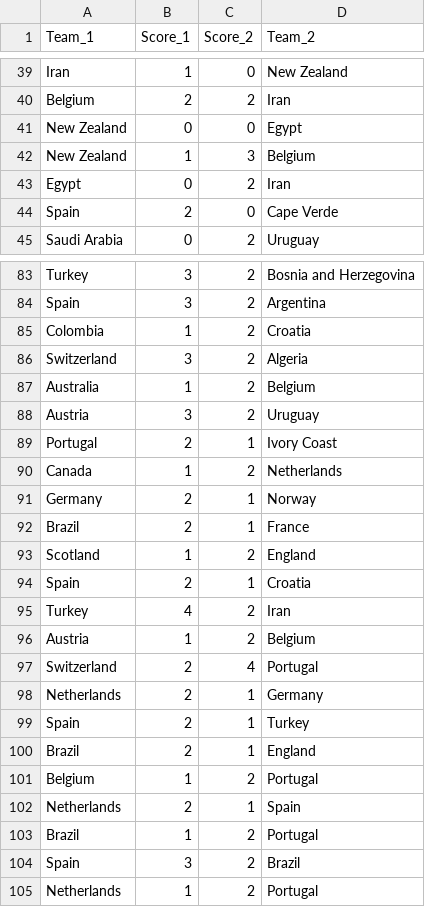
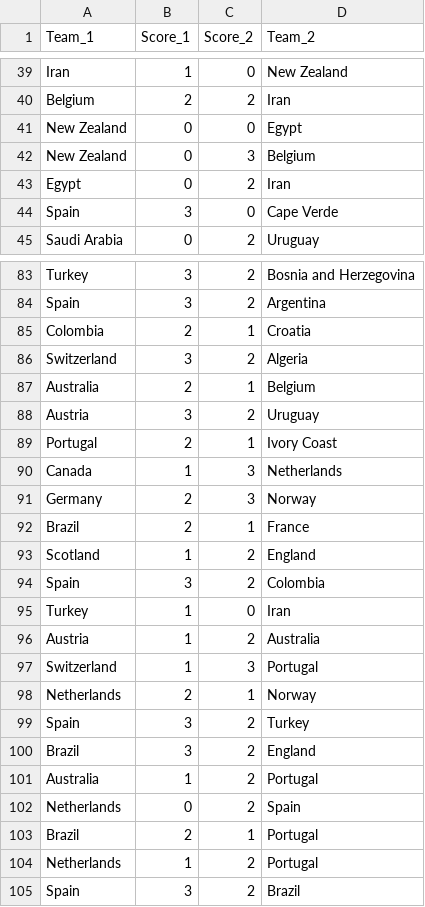
Before and after one commit to zuazo99/Mundial2026, a CSV file: results/predictions_misterclaude.csv, drawn as a sheet; only a part is shown, gaps mark what is left out.

```diff
--- a/results/predictions_misterclaude.csv
+++ b/results/predictions_misterclaude.csv
@@ -41,5 +41,5 @@ Belgium,2,2,Iran
 New Zealand,0,0,Egypt
-New Zealand,1,3,Belgium
+New Zealand,0,3,Belgium
 Egypt,0,2,Iran
-Spain,2,0,Cape Verde
+Spain,3,0,Cape Verde
 Saudi Arabia,0,2,Uruguay
@@ -84,22 +84,22 @@ Turkey,3,2,Bosnia and Herzegovina
 Spain,3,2,Argentina
-Colombia,1,2,Croatia
+Colombia,2,1,Croatia
 Switzerland,3,2,Algeria
-Australia,1,2,Belgium
+Australia,2,1,Belgium
 Austria,3,2,Uruguay
 Portugal,2,1,Ivory Coast
-Canada,1,2,Netherlands
-Germany,2,1,Norway
+Canada,1,3,Netherlands
+Germany,2,3,Norway
 Brazil,2,1,France
 Scotland,1,2,England
-Spain,2,1,Croatia
-Turkey,4,2,Iran
-Austria,1,2,Belgium
-Switzerland,2,4,Portugal
-Netherlands,2,1,Germany
-Spain,2,1,Turkey
-Brazil,2,1,England
-Belgium,1,2,Portugal
-Netherlands,2,1,Spain
-Brazil,1,2,Portugal
+Spain,3,2,Colombia
+Turkey,1,0,Iran
+Austria,1,2,Australia
+Switzerland,1,3,Portugal
+Netherlands,2,1,Norway
+Spain,3,2,Turkey
+Brazil,3,2,England
+Australia,1,2,Portugal
+Netherlands,0,2,Spain
+Brazil,2,1,Portugal
+Netherlands,1,2,Portugal
 Spain,3,2,Brazil
-Netherlands,1,2,Portugal
```
Also changed, not shown: data/ai_models/foto_fija_updated.csv, data/ai_models/xg_preds_J2_dav_gpo_complete.csv, 26 other files.
